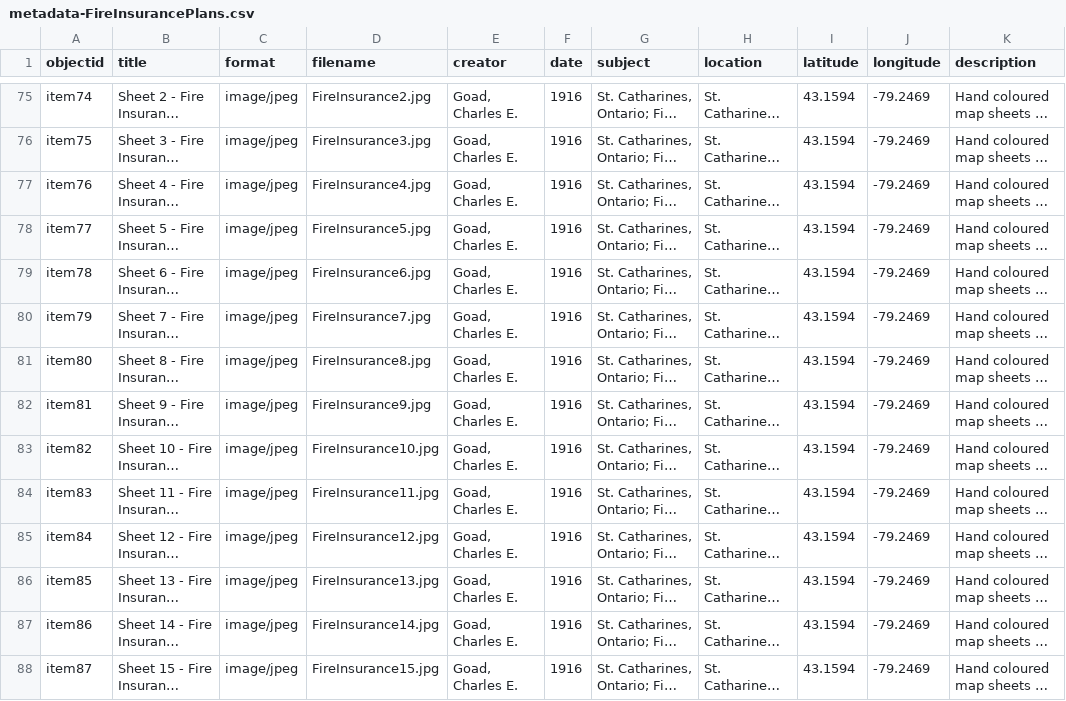
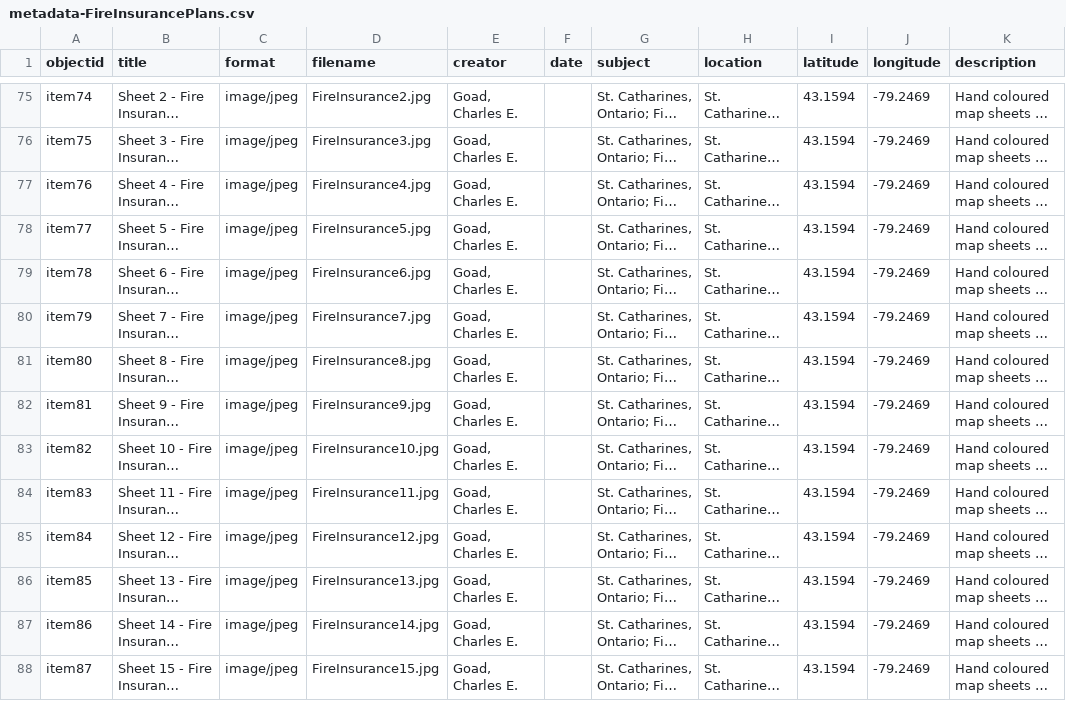
Before and after one commit to mcguinesss/Fire-Insurance-Plans, a CSV file: _data/metadata-FireInsurancePlans.csv, drawn as a sheet; only a part is shown, gaps mark what is left out; long unchanged cells end in …; the diff covers the shown part only; the diff names each change by its address in the sheet, - before the commit and + after, or states it on an @@ line.

```diff
--- a/_data/metadata-FireInsurancePlans.csv
+++ b/_data/metadata-FireInsurancePlans.csv
-F75:F88 (date): 1916
+F75:F88 (date): (empty)
```
Also changed, not shown: 101 edited cells elsewhere in this file.
